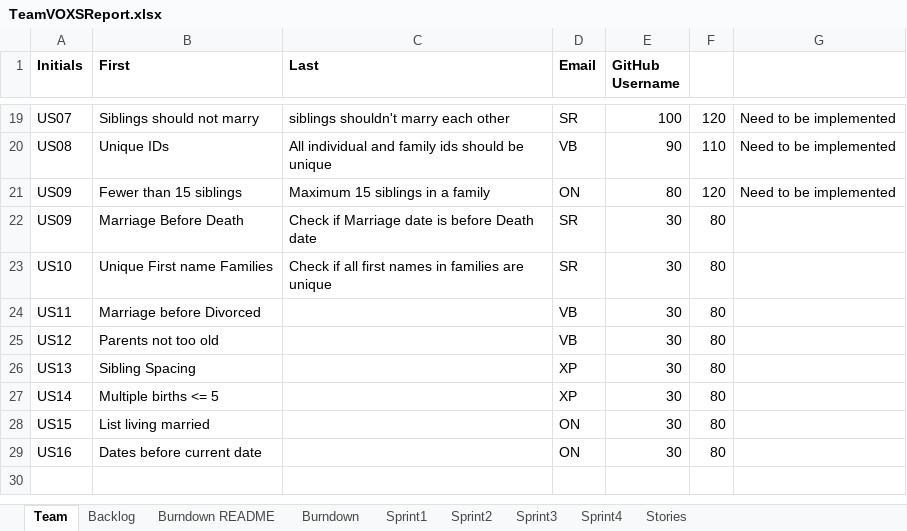
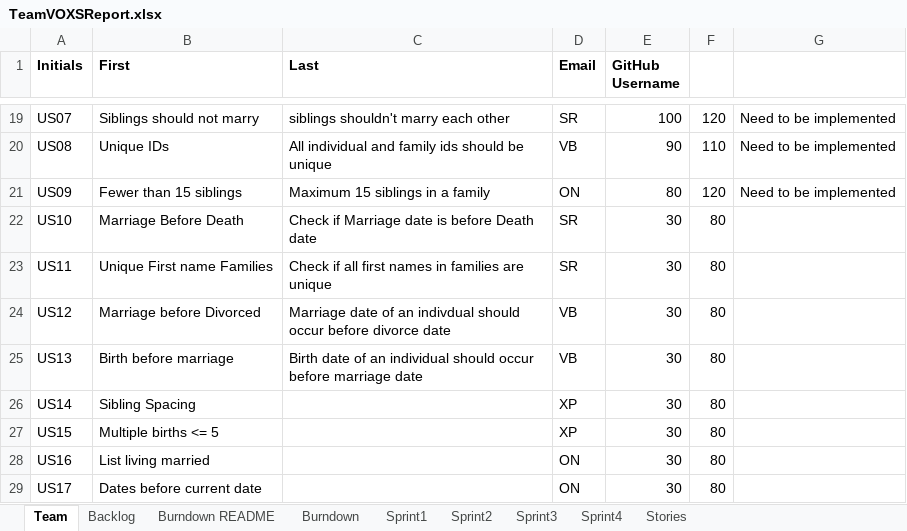
Before and after one commit to sanz94/SSW-555, an Excel workbook: TeamVOXSReport.xlsx, sheet Team, drawn as a sheet; only a part is shown, gaps mark what is left out; values as stored, in another font and other column widths than the file's, no borders; removed rows and columns are numbered as before the commit, all else as after; the diff names each change by its address in the sheet, - before the commit and + after, or states it on an @@ line.

```diff
--- a/TeamVOXSReport.xlsx (sheet Team)
+++ b/TeamVOXSReport.xlsx (sheet Team)
-row 22: US09 | Marriage Before Death | Check if Marriage date is before Death date | SR | 30 | 80
-B22 (First): Unique First name Families
+B22 (First): Marriage Before Death
-C22 (Last): Check if all first names in families are unique
+C22 (Last): Check if Marriage date is before Death date
-B23 (First): Marriage before Divorced
+B23 (First): Unique First name Families
-C23 (Last): (empty)
+C23 (Last): Check if all first names in families are unique
-D23 (Email): VB
+D23 (Email): SR
-B24 (First): Parents not too old
+B24 (First): Marriage before Divorced
-C24 (Last): (empty)
+C24 (Last): Marriage date of an indivdual should occur before divorce date
-B25 (First): Sibling Spacing
+B25 (First): Birth before marriage
-C25 (Last): (empty)
+C25 (Last): Birth date of an individual should occur before marriage date
-D25 (Email): XP
+D25 (Email): VB
-B26 (First): Multiple births <= 5
+B26 (First): Sibling Spacing
-B27 (First): List living married
+B27 (First): Multiple births <= 5
-D27 (Email): ON
+D27 (Email): XP
-B28 (First): Dates before current date
+B28 (First): List living married
+row 29: US17 | Dates before current date |  | ON | 30 | 80
```
Also changed, not shown: sheet Sprint1, sheet Burndown, sheet Backlog, charts or pictures, 1 other file.
